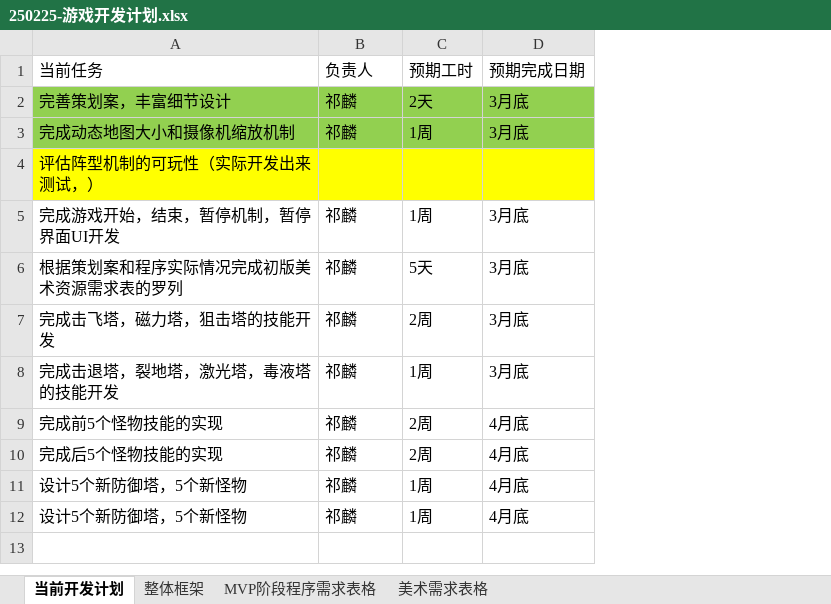
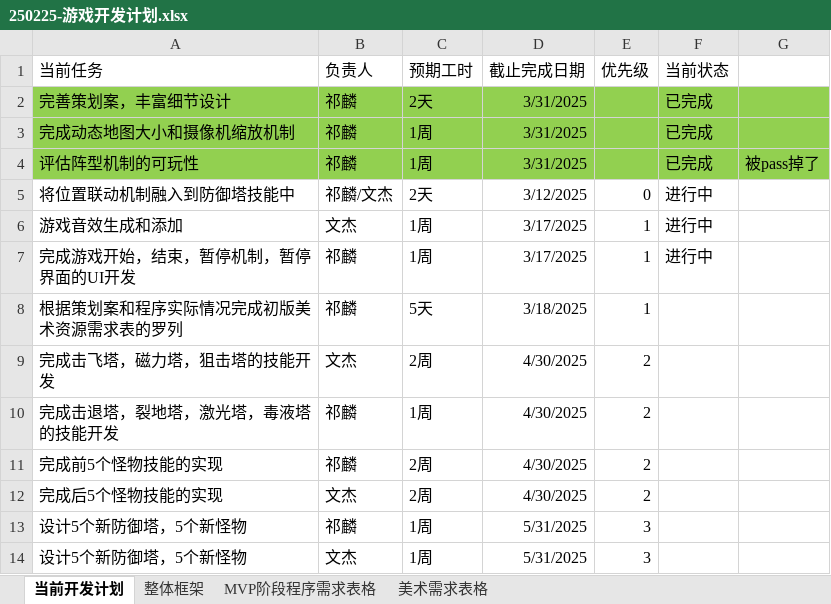
Before and after one commit to kylin9749/Temporal_Guardians, an Excel workbook: 游戏开发文档/250225-游戏开发计划.xlsx, sheet 当前开发计划, drawn as a sheet; values as stored, in another font and other column widths than the file's, no borders; removed rows and columns are numbered as before the commit, all else as after; the diff names each change by its address in the sheet, - before the commit and + after, or states it on an @@ line.

```diff
--- a/游戏开发文档/250225-游戏开发计划.xlsx (sheet 当前开发计划)
+++ b/游戏开发文档/250225-游戏开发计划.xlsx (sheet 当前开发计划)
-column D (预期完成日期), rows 2-3: 3月底 | 3月底; rows 5-12: 3月底 | 3月底 | 3月底 | 3月底 | 4月底 | 4月底 | 4月底 | 4月底
+column D (截止完成日期), rows 2-3: 3/31/2025 | 3/31/2025; rows 7-14: 3/17/2025 | 3/18/2025 | 4/30/2025 | 4/30/2025 | 4/30/2025 | 4/30/2025 | 5/31/2025 | 5/31/2025
+column E (优先级), rows 7-14: 1 | 1 | 2 | 2 | 2 | 2 | 3 | 3
+column F (当前状态), rows 2-3: 已完成 | 已完成; row 7: 进行中
+column G, empty
-row 4: 评估阵型机制的可玩性（实际开发出来测试，）
+row 4: 评估阵型机制的可玩性 | 祁麟 | 1周 | 3/31/2025 |  | 已完成 | 被pass掉了
+row 5: 将位置联动机制融入到防御塔技能中 | 祁麟/文杰 | 2天 | 3/12/2025 | 0 | 进行中
+row 6: 游戏音效生成和添加 | 文杰 | 1周 | 3/17/2025 | 1 | 进行中
-A7 (当前任务): 完成游戏开始，结束，暂停机制，暂停界面UI开发
+A7 (当前任务): 完成游戏开始，结束，暂停机制，暂停界面的UI开发
-B9 (负责人): 祁麟
+B9 (负责人): 文杰
-B12 (负责人): 祁麟
+B12 (负责人): 文杰
-B14 (负责人): 祁麟
+B14 (负责人): 文杰
```
Also changed, not shown: 游戏开发文档/位置联动示意图.xlsx, 游戏开发文档/关卡设计表格示意图.xlsx, 4 other files.
